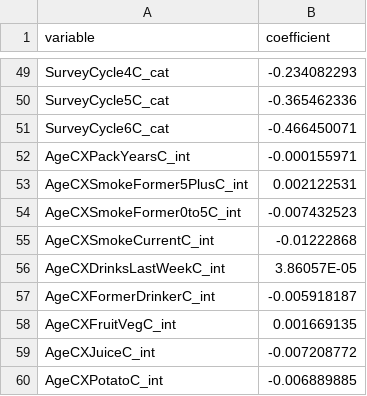
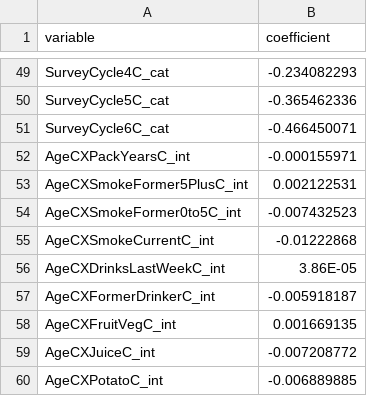
Before and after one commit to Big-Life-Lab/PoRT-cchsshared-dem-v1-alg, a CSV file: model-export/DemPoRT-R/female/DemPoRT-R-female-fine-and-gray.csv, drawn as a sheet; only a part is shown, gaps mark what is left out.

```diff
--- a/model-export/DemPoRT-R/female/DemPoRT-R-female-fine-and-gray.csv
+++ b/model-export/DemPoRT-R/female/DemPoRT-R-female-fine-and-gray.csv
@@ -55,3 +55,3 @@ AgeCXSmokeFormer0to5C_int,-0.007432523
 AgeCXSmokeCurrentC_int,-0.01222868
-AgeCXDrinksLastWeekC_int,3.86057E-05
+AgeCXDrinksLastWeekC_int,3.86E-05
 AgeCXFormerDrinkerC_int,-0.005918187
```
Also changed, not shown: model-export/DemPoRT-R/male/DemPoRT-R-male-fine-and-gray.csv.
